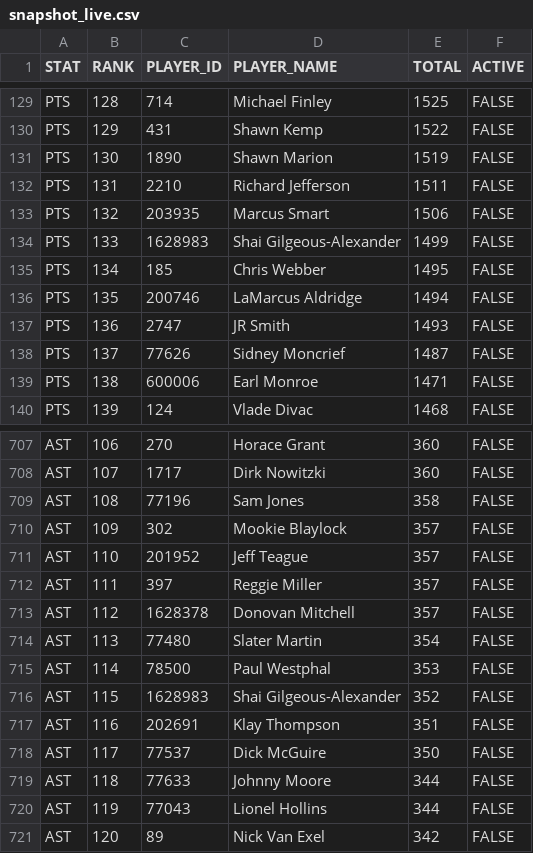
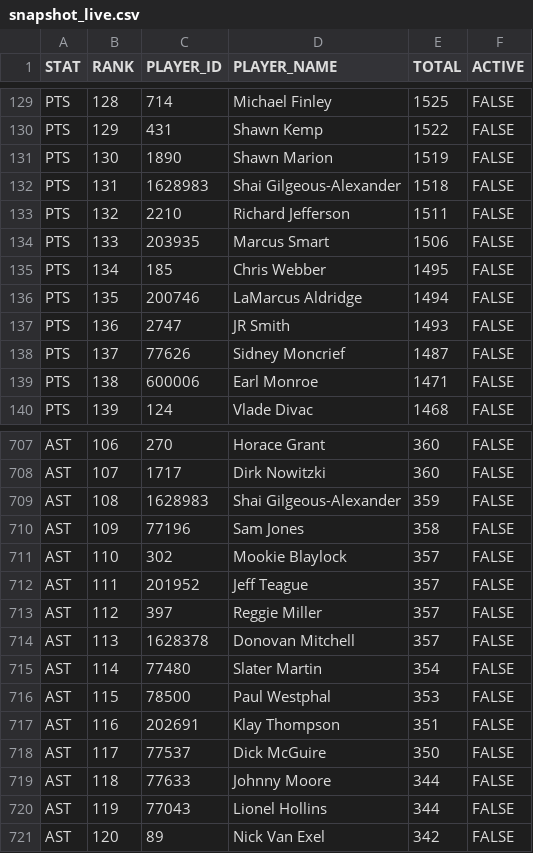
Before and after one commit to aderoa/DailyRecap, a CSV file: snapshot_live.csv, drawn as a sheet; only a part is shown, gaps mark what is left out; the diff covers the shown part only.

```diff
--- a/snapshot_live.csv
+++ b/snapshot_live.csv
@@ -131,5 +131,5 @@ PTS,129,431,Shawn Kemp,1522,FALSE
 PTS,130,1890,Shawn Marion,1519,FALSE
-PTS,131,2210,Richard Jefferson,1511,FALSE
-PTS,132,203935,Marcus Smart,1506,FALSE
-PTS,133,1628983,Shai Gilgeous-Alexander,1499,FALSE
+PTS,131,1628983,Shai Gilgeous-Alexander,1518,FALSE
+PTS,132,2210,Richard Jefferson,1511,FALSE
+PTS,133,203935,Marcus Smart,1506,FALSE
 PTS,134,185,Chris Webber,1495,FALSE
@@ -708,10 +708,10 @@ AST,106,270,Horace Grant,360,FALSE
 AST,107,1717,Dirk Nowitzki,360,FALSE
-AST,108,77196,Sam Jones,358,FALSE
-AST,109,302,Mookie Blaylock,357,FALSE
-AST,110,201952,Jeff Teague,357,FALSE
-AST,111,397,Reggie Miller,357,FALSE
-AST,112,1628378,Donovan Mitchell,357,FALSE
-AST,113,77480,Slater Martin,354,FALSE
-AST,114,78500,Paul Westphal,353,FALSE
-AST,115,1628983,Shai Gilgeous-Alexander,352,FALSE
+AST,108,1628983,Shai Gilgeous-Alexander,359,FALSE
+AST,109,77196,Sam Jones,358,FALSE
+AST,110,302,Mookie Blaylock,357,FALSE
+AST,111,201952,Jeff Teague,357,FALSE
+AST,112,397,Reggie Miller,357,FALSE
+AST,113,1628378,Donovan Mitchell,357,FALSE
+AST,114,77480,Slater Martin,354,FALSE
+AST,115,78500,Paul Westphal,353,FALSE
 AST,116,202691,Klay Thompson,351,FALSE
```
Also changed, not shown: 49 edited cells elsewhere in this file, milestones_today.csv, 2 other files.
